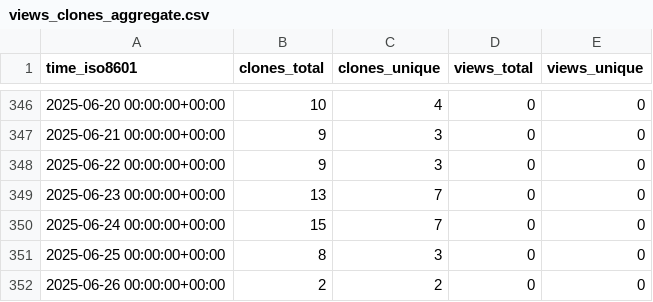
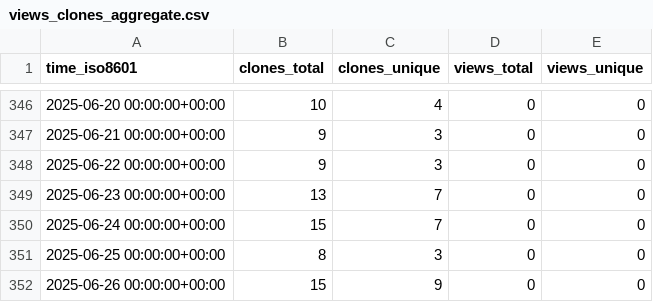
Before and after one commit to jgphpc/SPH-EXA, a CSV file: jgphpc/SPH-EXA/ghrs-data/views_clones_aggregate.csv, drawn as a sheet; only a part is shown, gaps mark what is left out.

```diff
--- a/jgphpc/SPH-EXA/ghrs-data/views_clones_aggregate.csv
+++ b/jgphpc/SPH-EXA/ghrs-data/views_clones_aggregate.csv
@@ -351,2 +351,2 @@ time_iso8601,clones_total,clones_unique,views_total,views_unique
 2025-06-25 00:00:00+00:00,8,3,0,0
-2025-06-26 00:00:00+00:00,2,2,0,0
+2025-06-26 00:00:00+00:00,15,9,0,0
```
Also changed, not shown: 1 other file.
